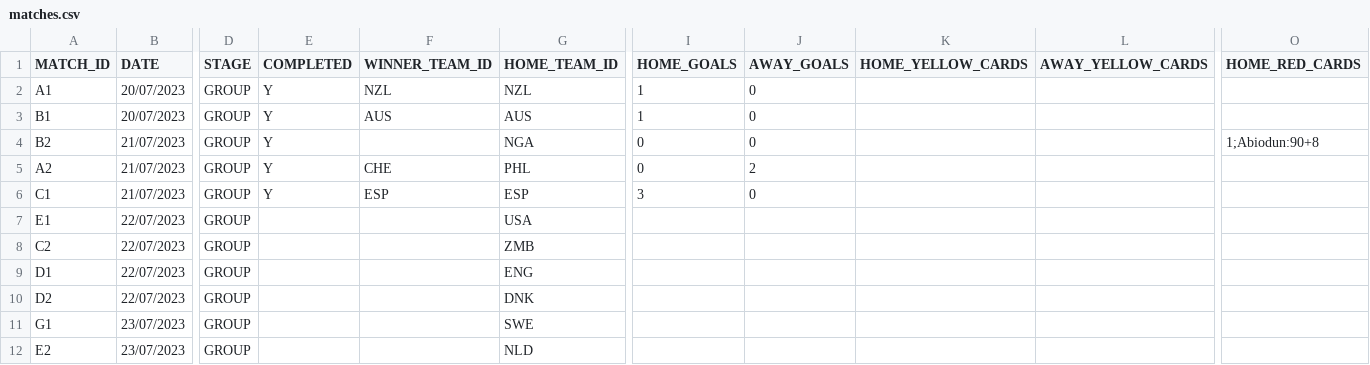
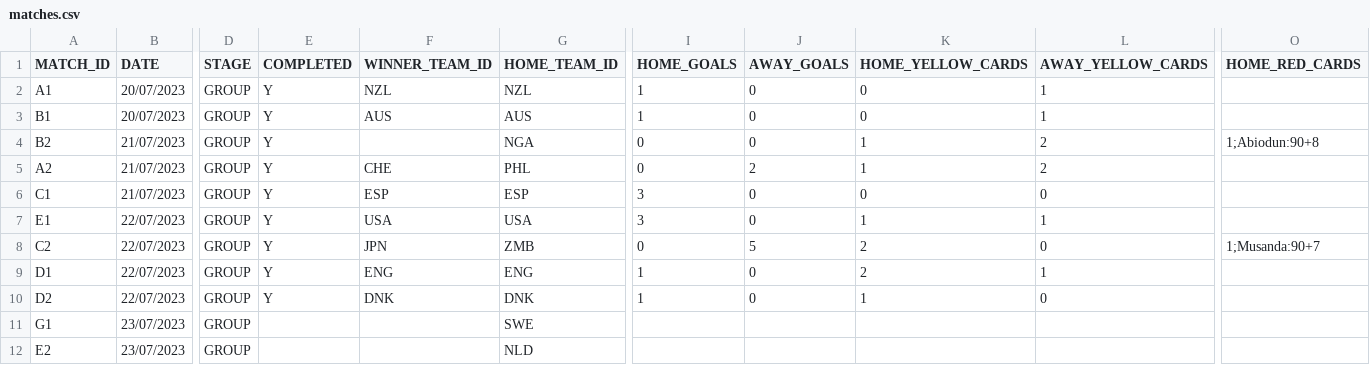
Before and after one commit to AdamJSc/sweepstake-markup-generator, a CSV file: domain/data/tournaments/2023-fifa-womens-world-cup/matches.csv, drawn as a sheet; only a part is shown, gaps mark what is left out; the diff names each change by its address in the sheet, - before the commit and + after, or states it on an @@ line.

Commit message:
chore: wwc2023 - update with 22/07 results

```diff
--- a/domain/data/tournaments/2023-fifa-womens-world-cup/matches.csv
+++ b/domain/data/tournaments/2023-fifa-womens-world-cup/matches.csv
-K2:K3 (HOME_YELLOW_CARDS): (empty)
+K2:K3 (HOME_YELLOW_CARDS): 0
-L2:L3 (AWAY_YELLOW_CARDS): (empty)
+L2:L3 (AWAY_YELLOW_CARDS): 1
-K4:K5 (HOME_YELLOW_CARDS): (empty)
+K4:K5 (HOME_YELLOW_CARDS): 1
-L4:L5 (AWAY_YELLOW_CARDS): (empty)
+L4:L5 (AWAY_YELLOW_CARDS): 2
-K6 (HOME_YELLOW_CARDS): (empty)
+K6 (HOME_YELLOW_CARDS): 0
-L6 (AWAY_YELLOW_CARDS): (empty)
+L6 (AWAY_YELLOW_CARDS): 0
-E7:E10 (COMPLETED): (empty)
+E7:E10 (COMPLETED): Y
-F7 (WINNER_TEAM_ID): (empty)
+F7 (WINNER_TEAM_ID): USA
-I7 (HOME_GOALS): (empty)
+I7 (HOME_GOALS): 3
-J7 (AWAY_GOALS): (empty)
+J7 (AWAY_GOALS): 0
-K7 (HOME_YELLOW_CARDS): (empty)
+K7 (HOME_YELLOW_CARDS): 1
-L7 (AWAY_YELLOW_CARDS): (empty)
+L7 (AWAY_YELLOW_CARDS): 1
-F8 (WINNER_TEAM_ID): (empty)
+F8 (WINNER_TEAM_ID): JPN
-I8 (HOME_GOALS): (empty)
+I8 (HOME_GOALS): 0
-J8 (AWAY_GOALS): (empty)
+J8 (AWAY_GOALS): 5
-K8:K9 (HOME_YELLOW_CARDS): (empty)
+K8:K9 (HOME_YELLOW_CARDS): 2
-L8 (AWAY_YELLOW_CARDS): (empty)
+L8 (AWAY_YELLOW_CARDS): 0
-O8 (HOME_RED_CARDS): (empty)
+O8 (HOME_RED_CARDS): 1;Musanda:90+7
-F9 (WINNER_TEAM_ID): (empty)
+F9 (WINNER_TEAM_ID): ENG
-I9:I10 (HOME_GOALS): (empty)
+I9:I10 (HOME_GOALS): 1
-J9:J10 (AWAY_GOALS): (empty)
+J9:J10 (AWAY_GOALS): 0
-L9 (AWAY_YELLOW_CARDS): (empty)
+L9 (AWAY_YELLOW_CARDS): 1
-F10 (WINNER_TEAM_ID): (empty)
+F10 (WINNER_TEAM_ID): DNK
-K10 (HOME_YELLOW_CARDS): (empty)
+K10 (HOME_YELLOW_CARDS): 1
-L10 (AWAY_YELLOW_CARDS): (empty)
+L10 (AWAY_YELLOW_CARDS): 0
```
